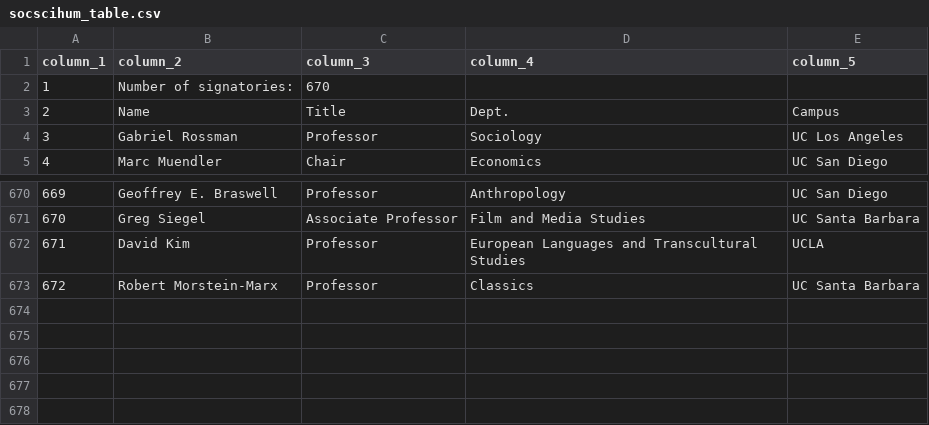
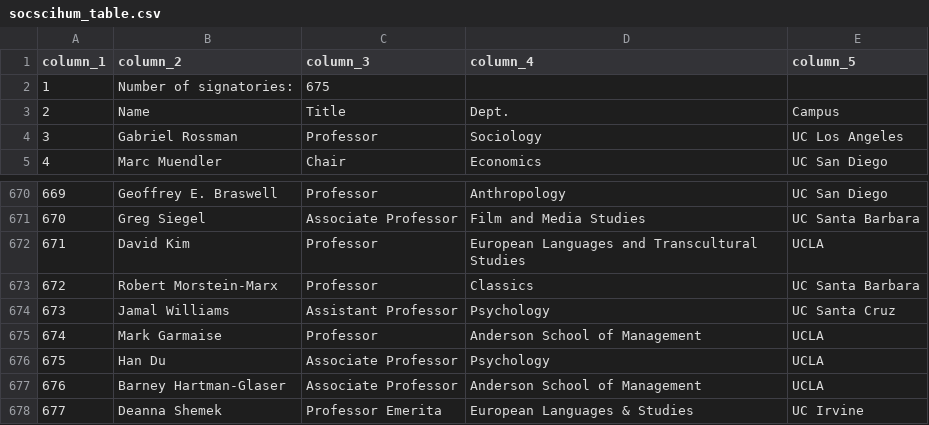
Before and after one commit to Hart-Hornor-Jones/signatory-analyzer, a CSV file: signatures/socscihum_table.csv, drawn as a sheet; only a part is shown, gaps mark what is left out.

Commit message:
Update data 2026-06-21 17:52

```diff
--- a/signatures/socscihum_table.csv
+++ b/signatures/socscihum_table.csv
@@ -1,3 +1,3 @@
 column_1,column_2,column_3,column_4,column_5
-1,Number of signatories:,670,,
+1,Number of signatories:,675,,
 2,Name,Title,Dept.,Campus
@@ -673 +673,6 @@
 672,Robert Morstein-Marx,Professor,Classics,UC Santa Barbara
+673,Jamal Williams,Assistant Professor,Psychology,UC Santa Cruz
+674,Mark Garmaise,Professor,Anderson School of Management,UCLA
+675,Han Du,Associate Professor,Psychology,UCLA
+676,Barney Hartman-Glaser,Associate Professor,Anderson School of Management,UCLA
+677,Deanna Shemek,Professor Emerita,European Languages & Studies,UC Irvine
```
Also changed, not shown: 4 other files.
